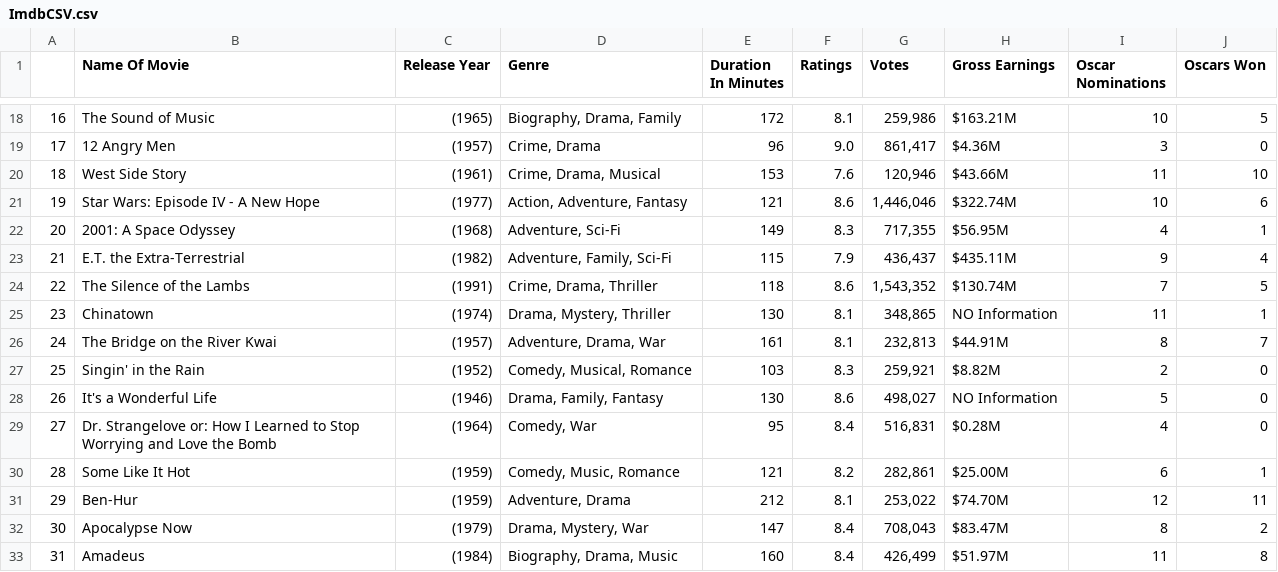
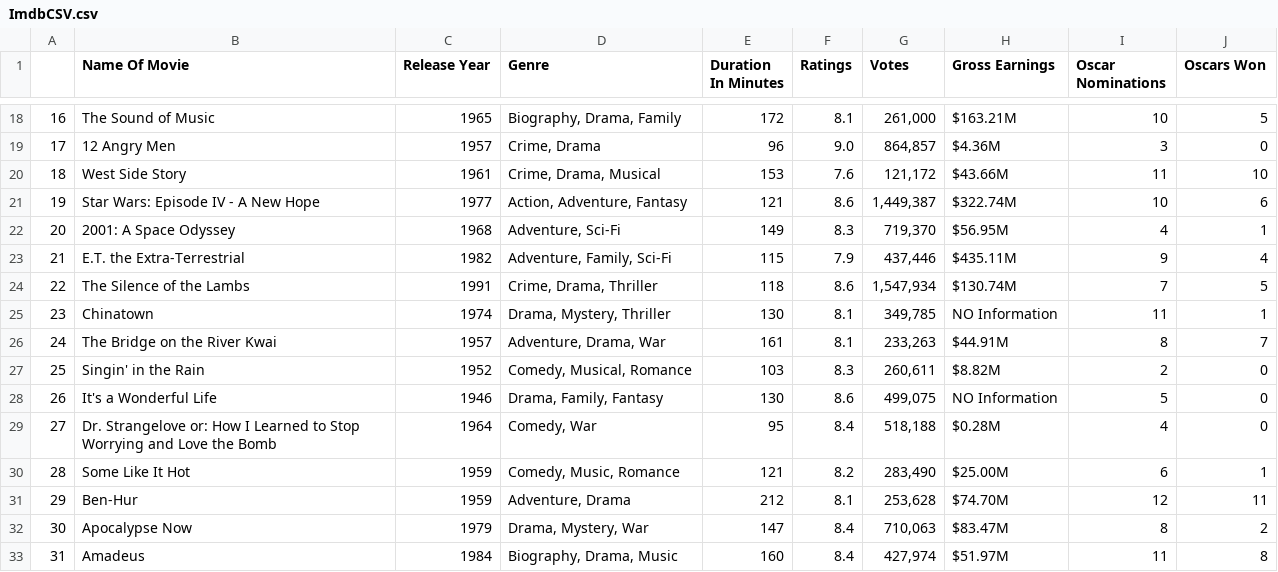
Before and after one commit to Reda799/WEB-SCRAPPER-Databse-IMDB-, a CSV file: ImdbCSV.csv, drawn as a sheet; only a part is shown, gaps mark what is left out; the diff covers the shown part only.

```diff
--- a/ImdbCSV.csv
+++ b/ImdbCSV.csv
@@ -18,16 +18,16 @@
-16,The Sound of Music,(1965),"Biography, Drama, Family",172,8.1,"259,986",$163.21M,10,5
-17,12 Angry Men,(1957),"Crime, Drama",96,9.0,"861,417",$4.36M,3,0
-18,West Side Story,(1961),"Crime, Drama, Musical",153,7.6,"120,946",$43.66M,11,10
-19,Star Wars: Episode IV - A New Hope,(1977),"Action, Adventure, Fantasy",121,8.6,"1,446,046",$322.74M,10,6
-20,2001: A Space Odyssey,(1968),"Adventure, Sci-Fi",149,8.3,"717,355",$56.95M,4,1
-21,E.T. the Extra-Terrestrial,(1982),"Adventure, Family, Sci-Fi",115,7.9,"436,437",$435.11M,9,4
-22,The Silence of the Lambs,(1991),"Crime, Drama, Thriller",118,8.6,"1,543,352",$130.74M,7,5
-23,Chinatown,(1974),"Drama, Mystery, Thriller",130,8.1,"348,865",NO Information ,11,1
-24,The Bridge on the River Kwai,(1957),"Adventure, Drama, War",161,8.1,"232,813",$44.91M,8,7
-25,Singin' in the Rain,(1952),"Comedy, Musical, Romance",103,8.3,"259,921",$8.82M,2,0
-26,It's a Wonderful Life,(1946),"Drama, Family, Fantasy",130,8.6,"498,027",NO Information ,5,0
-27,Dr. Strangelove or: How I Learned to Stop Worrying and Love the Bomb,(1964),"Comedy, War",95,8.4,"516,831",$0.28M,4,0
-28,Some Like It Hot,(1959),"Comedy, Music, Romance",121,8.2,"282,861",$25.00M,6,1
-29,Ben-Hur,(1959),"Adventure, Drama",212,8.1,"253,022",$74.70M,12,11
-30,Apocalypse Now,(1979),"Drama, Mystery, War",147,8.4,"708,043",$83.47M,8,2
-31,Amadeus,(1984),"Biography, Drama, Music",160,8.4,"426,499",$51.97M,11,8
+16,The Sound of Music,1965,"Biography, Drama, Family",172,8.1,"261,000",$163.21M,10,5
+17,12 Angry Men,1957,"Crime, Drama",96,9.0,"864,857",$4.36M,3,0
+18,West Side Story,1961,"Crime, Drama, Musical",153,7.6,"121,172",$43.66M,11,10
+19,Star Wars: Episode IV - A New Hope,1977,"Action, Adventure, Fantasy",121,8.6,"1,449,387",$322.74M,10,6
+20,2001: A Space Odyssey,1968,"Adventure, Sci-Fi",149,8.3,"719,370",$56.95M,4,1
+21,E.T. the Extra-Terrestrial,1982,"Adventure, Family, Sci-Fi",115,7.9,"437,446",$435.11M,9,4
+22,The Silence of the Lambs,1991,"Crime, Drama, Thriller",118,8.6,"1,547,934",$130.74M,7,5
+23,Chinatown,1974,"Drama, Mystery, Thriller",130,8.1,"349,785",NO Information ,11,1
+24,The Bridge on the River Kwai,1957,"Adventure, Drama, War",161,8.1,"233,263",$44.91M,8,7
+25,Singin' in the Rain,1952,"Comedy, Musical, Romance",103,8.3,"260,611",$8.82M,2,0
+26,It's a Wonderful Life,1946,"Drama, Family, Fantasy",130,8.6,"499,075",NO Information ,5,0
+27,Dr. Strangelove or: How I Learned to Stop Worrying and Love the Bomb,1964,"Comedy, War",95,8.4,"518,188",$0.28M,4,0
+28,Some Like It Hot,1959,"Comedy, Music, Romance",121,8.2,"283,490",$25.00M,6,1
+29,Ben-Hur,1959,"Adventure, Drama",212,8.1,"253,628",$74.70M,12,11
+30,Apocalypse Now,1979,"Drama, Mystery, War",147,8.4,"710,063",$83.47M,8,2
+31,Amadeus,1984,"Biography, Drama, Music",160,8.4,"427,974",$51.97M,11,8
```
Also changed, not shown: 168 edited cells elsewhere in this file, 2 other files.
